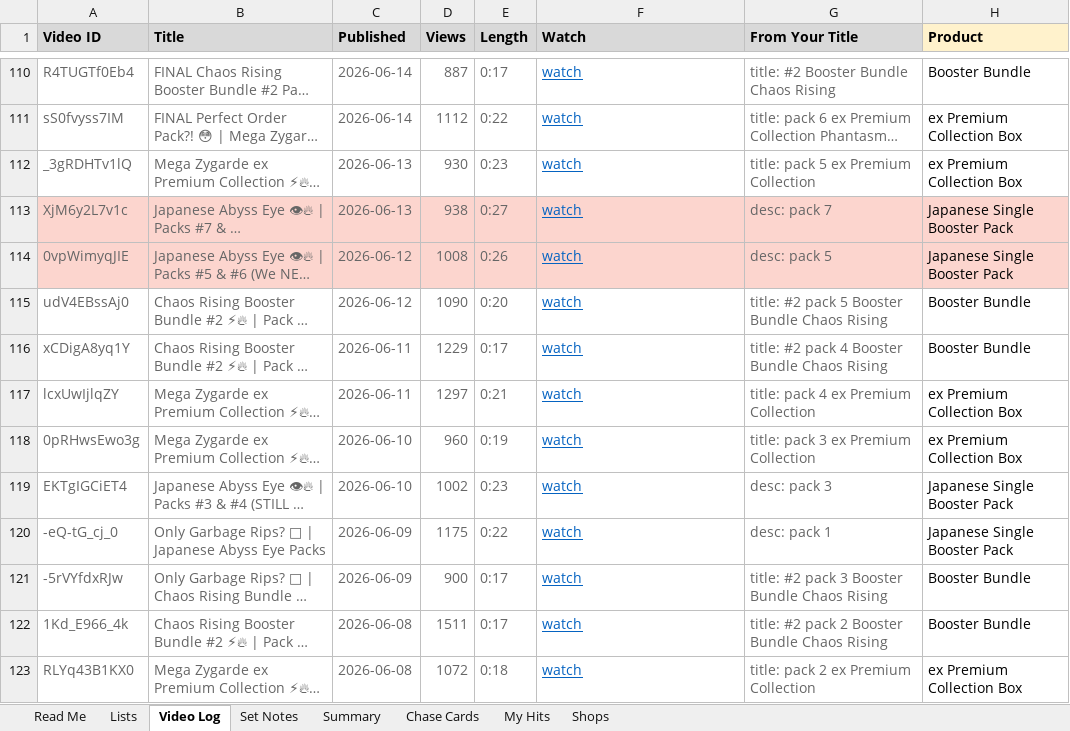
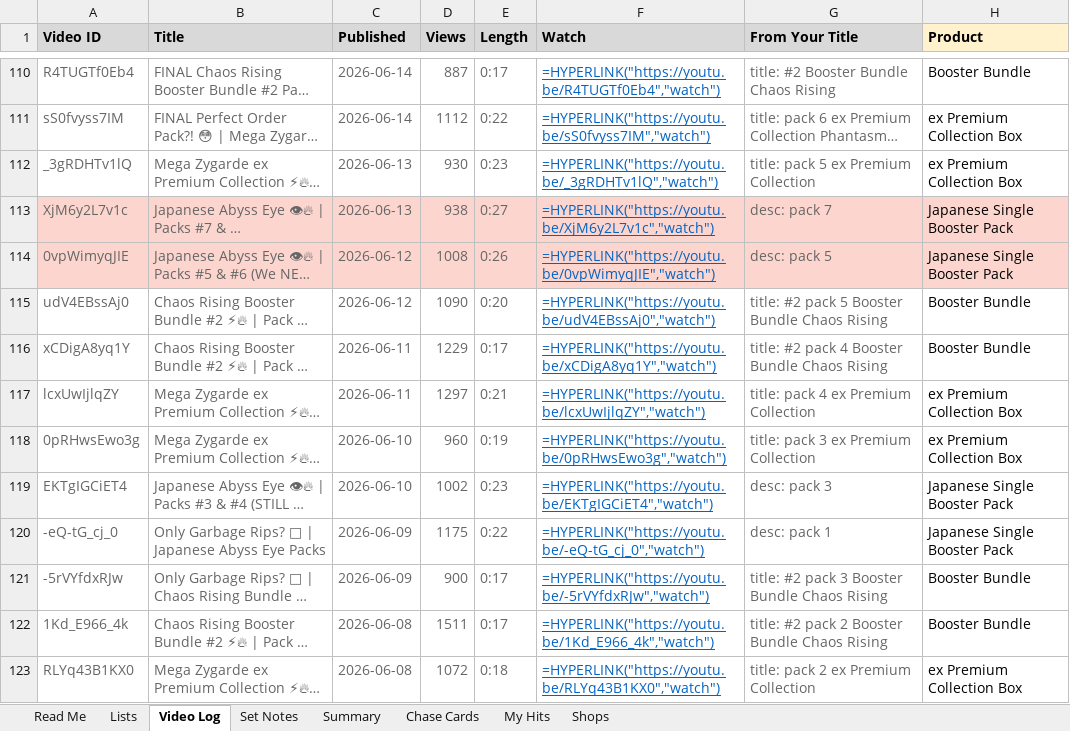
Before and after one commit to garbagerips585/garbagerips585.github.io, an Excel workbook: Garbage-Rips-585-Video-Log.xlsx, sheet Video Log, drawn as a sheet; only a part is shown, gaps mark what is left out; long unchanged cells end in …; values as stored, in another font and other column widths than the file's, no borders; formulas without a stored value are shown as written; charts and pictures and conditional formats not drawn; the diff covers the shown part only; the diff names each change by its address in the sheet, - before the commit and + after, or states it on an @@ line.

```diff
--- a/Garbage-Rips-585-Video-Log.xlsx (sheet Video Log)
+++ b/Garbage-Rips-585-Video-Log.xlsx (sheet Video Log)
-F110 (Watch): watch
+F110 (Watch): =HYPERLINK("https://youtu.be/R4TUGTf0Eb4","watch")
-F111 (Watch): watch
+F111 (Watch): =HYPERLINK("https://youtu.be/sS0fvyss7IM","watch")
-F112 (Watch): watch
+F112 (Watch): =HYPERLINK("https://youtu.be/_3gRDHTv1lQ","watch")
-F113 (Watch): watch
+F113 (Watch): =HYPERLINK("https://youtu.be/XjM6y2L7v1c","watch")
-F114 (Watch): watch
+F114 (Watch): =HYPERLINK("https://youtu.be/0vpWimyqJIE","watch")
-F115 (Watch): watch
+F115 (Watch): =HYPERLINK("https://youtu.be/udV4EBssAj0","watch")
-F116 (Watch): watch
+F116 (Watch): =HYPERLINK("https://youtu.be/xCDigA8yq1Y","watch")
-F117 (Watch): watch
+F117 (Watch): =HYPERLINK("https://youtu.be/lcxUwIjlqZY","watch")
-F118 (Watch): watch
+F118 (Watch): =HYPERLINK("https://youtu.be/0pRHwsEwo3g","watch")
-F119 (Watch): watch
+F119 (Watch): =HYPERLINK("https://youtu.be/EKTgIGCiET4","watch")
-F120 (Watch): watch
+F120 (Watch): =HYPERLINK("https://youtu.be/-eQ-tG_cj_0","watch")
-F121 (Watch): watch
+F121 (Watch): =HYPERLINK("https://youtu.be/-5rVYfdxRJw","watch")
-F122 (Watch): watch
+F122 (Watch): =HYPERLINK("https://youtu.be/1Kd_E966_4k","watch")
-F123 (Watch): watch
+F123 (Watch): =HYPERLINK("https://youtu.be/RLYq43B1KX0","watch")
```
Also changed, not shown: 334 edited cells and cell formats elsewhere in this sheet, sheet Summary, sheet My Hits, charts or pictures, 31 other files.
